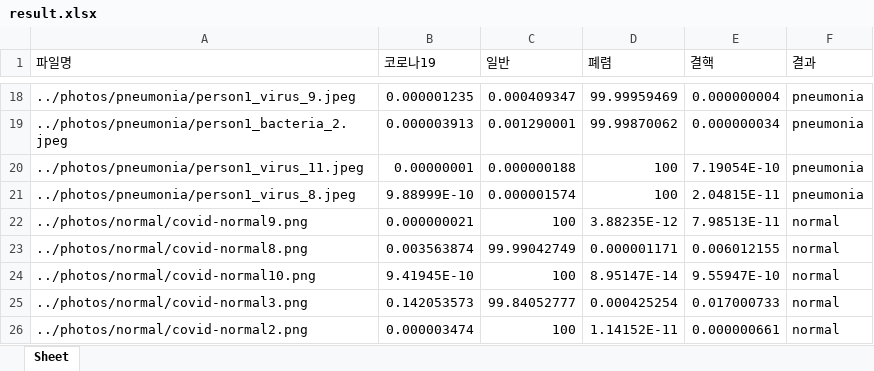
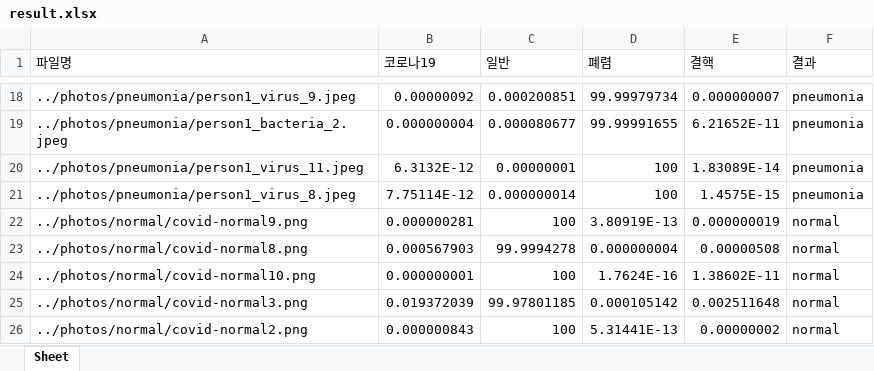
Before and after one commit to dayeon22/DeepLearningProject, an Excel workbook: results/result.xlsx, sheet Sheet, drawn as a sheet; only a part is shown, gaps mark what is left out; values as stored, in another font and other column widths than the file's, no borders; the diff covers the shown part only; the diff names each change by its address in the sheet, - before the commit and + after, or states it on an @@ line.

```diff
--- a/results/result.xlsx (sheet Sheet)
+++ b/results/result.xlsx (sheet Sheet)
-B18 (코로나19): 0.000001235
+B18 (코로나19): 0.00000092
-C18 (일반): 0.000409347
+C18 (일반): 0.000200851
-D18 (폐렴): 99.99959469
+D18 (폐렴): 99.99979734
-E18 (결핵): 0.000000004
+E18 (결핵): 0.000000007
-B19 (코로나19): 0.000003913
+B19 (코로나19): 0.000000004
-C19 (일반): 0.001290001
+C19 (일반): 0.000080677
-D19 (폐렴): 99.99870062
+D19 (폐렴): 99.99991655
-E19 (결핵): 0.000000034
+E19 (결핵): 6.21652E-11
-B20 (코로나19): 0.00000001
+B20 (코로나19): 6.3132E-12
-C20 (일반): 0.000000188
+C20 (일반): 0.00000001
-E20 (결핵): 7.19054E-10
+E20 (결핵): 1.83089E-14
-B21 (코로나19): 9.88999E-10
+B21 (코로나19): 7.75114E-12
-C21 (일반): 0.000001574
+C21 (일반): 0.000000014
-E21 (결핵): 2.04815E-11
+E21 (결핵): 1.4575E-15
-B22 (코로나19): 0.000000021
+B22 (코로나19): 0.000000281
-D22 (폐렴): 3.88235E-12
+D22 (폐렴): 3.80919E-13
-E22 (결핵): 7.98513E-11
+E22 (결핵): 0.000000019
-B23 (코로나19): 0.003563874
+B23 (코로나19): 0.000567903
-C23 (일반): 99.99042749
+C23 (일반): 99.9994278
-D23 (폐렴): 0.000001171
+D23 (폐렴): 0.000000004
-E23 (결핵): 0.006012155
+E23 (결핵): 0.00000508
-B24 (코로나19): 9.41945E-10
+B24 (코로나19): 0.000000001
-D24 (폐렴): 8.95147E-14
+D24 (폐렴): 1.7624E-16
-E24 (결핵): 9.55947E-10
+E24 (결핵): 1.38602E-11
-B25 (코로나19): 0.142053573
+B25 (코로나19): 0.019372039
-C25 (일반): 99.84052777
+C25 (일반): 99.97801185
-D25 (폐렴): 0.000425254
+D25 (폐렴): 0.000105142
-E25 (결핵): 0.017000733
+E25 (결핵): 0.002511648
-B26 (코로나19): 0.000003474
+B26 (코로나19): 0.000000843
-D26 (폐렴): 1.14152E-11
+D26 (폐렴): 5.31441E-13
-E26 (결핵): 0.000000661
+E26 (결핵): 0.00000002
```
Also changed, not shown: 122 edited cells elsewhere in this sheet, 9 other files.
